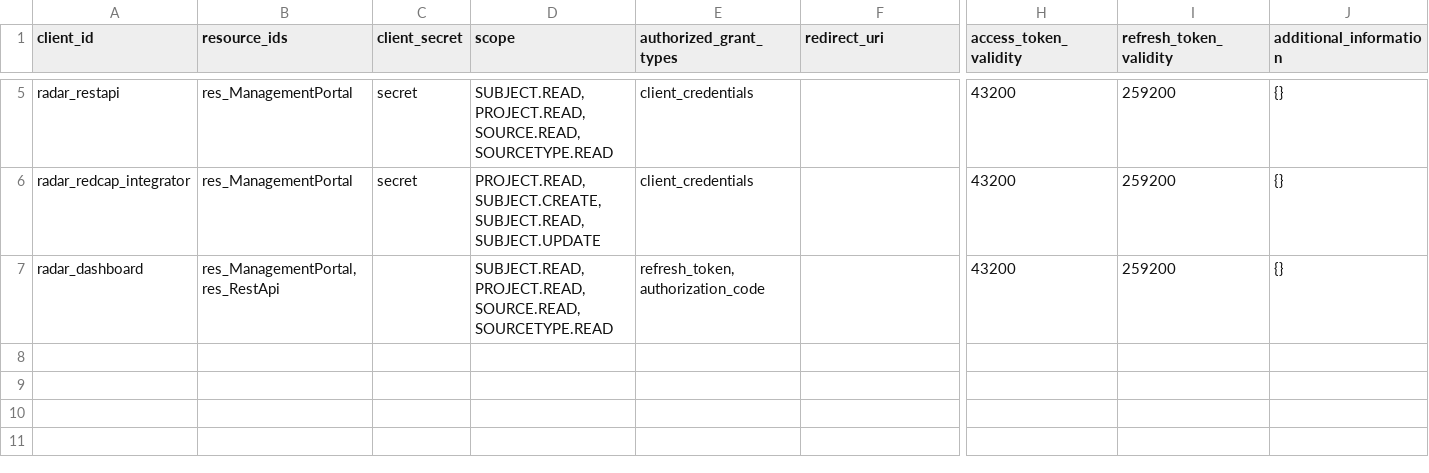
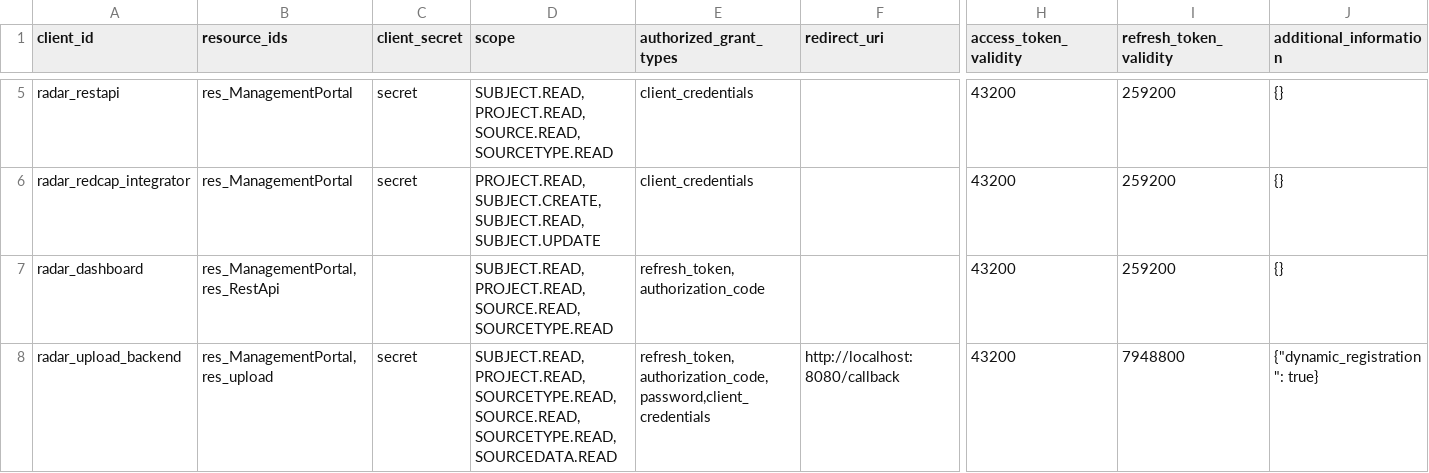
Before and after one commit to RADAR-base/ManagementPortal, a CSV file: src/main/docker/etc/config/oauth_client_details.csv, drawn as a sheet; only a part is shown, gaps mark what is left out; rows hold the shown columns only; the diff names each change by its address in the sheet, - before the commit and + after, or states it on an @@ line.

Commit message:
correct documentation and example with redirect-url in clients.csv

```diff
--- a/src/main/docker/etc/config/oauth_client_details.csv
+++ b/src/main/docker/etc/config/oauth_client_details.csv
+row 8: radar_upload_backend | res_ManagementPortal,res_upload | secret | SUBJECT.READ,PROJECT.READ,SOURCETYPE.READ,SOURCE.READ,SOURCETYPE.READ,SOURCEDATA.READ | refresh_token,authorization_code,password,client_credentials | http://localhost:8080/callback | 43200 | 7948800 | {"dynamic_registration": true}
```
Also changed, not shown: 1 other file.
